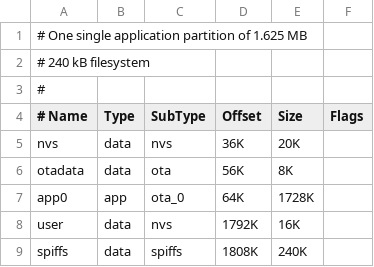
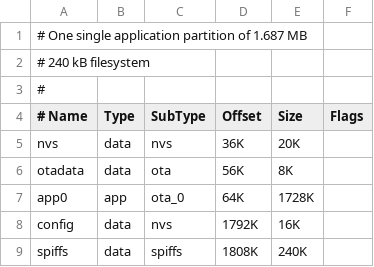
Before and after one commit to jgoldwein/openHASP, a CSV file: user_setups/esp32/partitions_2MB.csv, drawn as a sheet.

```diff
--- a/user_setups/esp32/partitions_2MB.csv
+++ b/user_setups/esp32/partitions_2MB.csv
@@ -1,2 +1,2 @@
-# One single application partition of 1.625 MB
+# One single application partition of 1.687 MB
 # 240 kB filesystem
@@ -7,3 +7,3 @@ otadata,  data, ota,     56K,     8K,
 app0,     app,  ota_0,   64K,     1728K,
-user,     data, nvs,     1792K,   16K,
+config,   data, nvs,     1792K,   16K,
 spiffs,   data, spiffs,  1808K,   240K,
```
Also changed, not shown: 7 other files.
